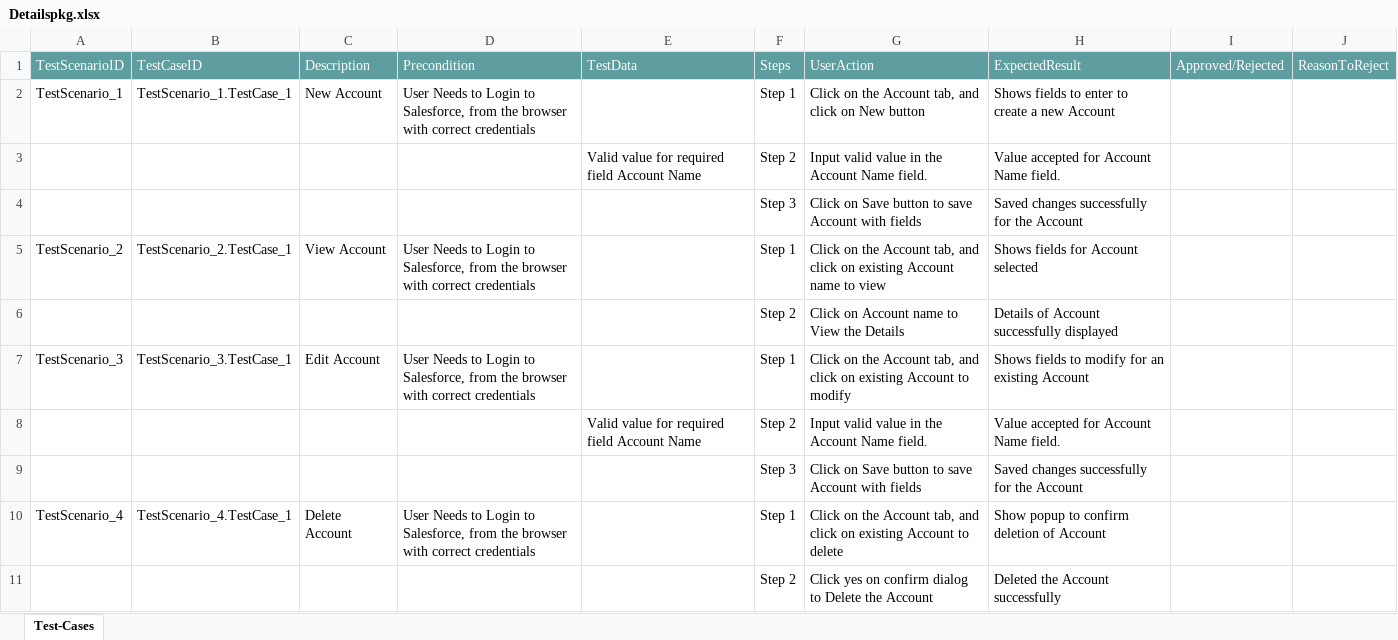
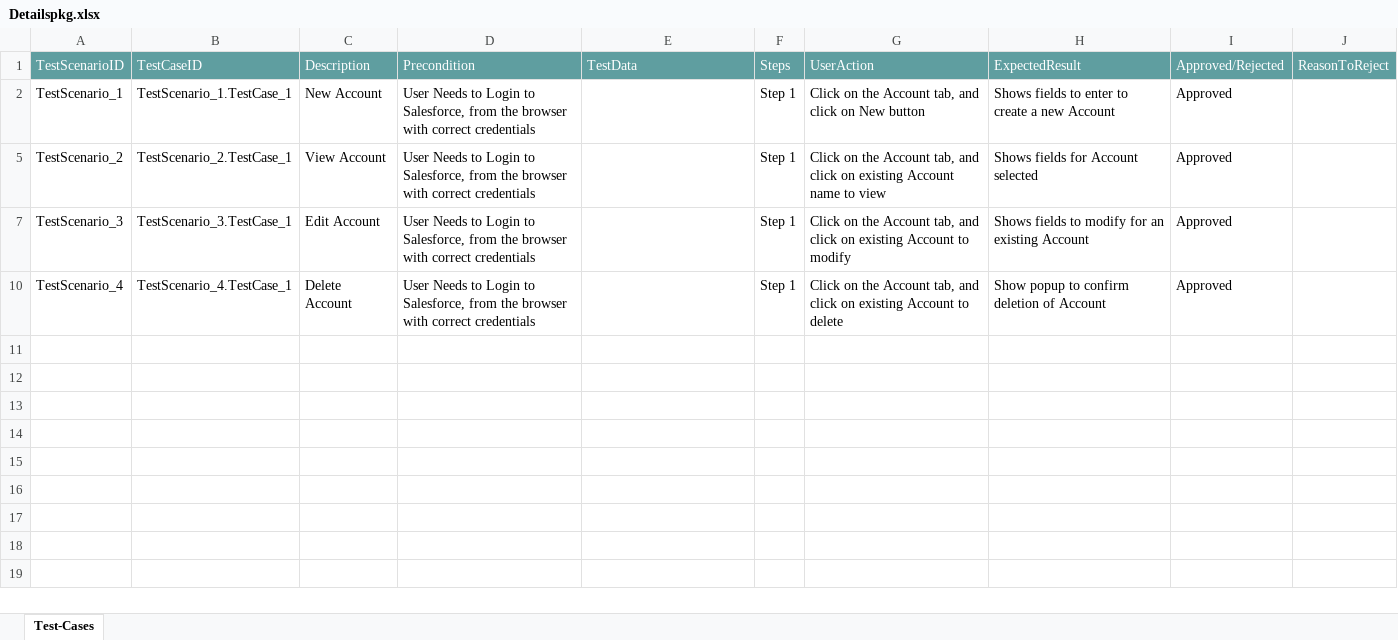
Before and after one commit to ShaikMohamedIrfan/Ram, an Excel workbook: Detailspkg.xlsx, sheet Test-Cases, drawn as a sheet; values as stored, in another font and other column widths than the file's, no borders; table styles not drawn; the diff names each change by its address in the sheet, - before the commit and + after, or states it on an @@ line.

Commit message:
Update Detailspkg.xlsx

```diff
--- a/Detailspkg.xlsx (sheet Test-Cases)
+++ b/Detailspkg.xlsx (sheet Test-Cases)
-I2: (empty)
+I2: Approved
@@ row 3 hidden:  |  |  |  | Valid value for required field Account Name | Step 2 | Input valid value in the Account Name field. | Value accepted for Account Name field. @@
@@ row 4 hidden:  |  |  |  |  | Step 3 | Click on Save button to save Account with fields | Saved changes successfully for the Account @@
-I5: (empty)
+I5: Approved
@@ row 6 hidden:  |  |  |  |  | Step 2 | Click on Account name to View the Details | Details of Account successfully displayed @@
-I7: (empty)
+I7: Approved
@@ row 8 hidden:  |  |  |  | Valid value for required field Account Name | Step 2 | Input valid value in the Account Name field. | Value accepted for Account Name field. @@
@@ row 9 hidden:  |  |  |  |  | Step 3 | Click on Save button to save Account with fields | Saved changes successfully for the Account @@
-I10: (empty)
+I10: Approved
@@ row 11 hidden:  |  |  |  |  | Step 2 | Click yes on confirm dialog to Delete the Account | Deleted the Account successfully @@
```
